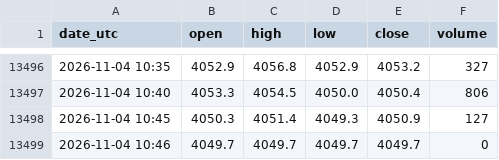
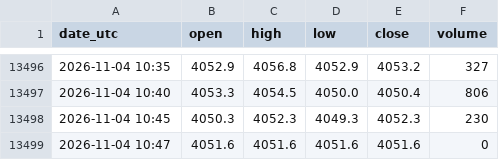
Before and after one commit to nnnnnnnnnn0/trading-or-, a CSV file: data/or_ohlc_5m.csv, drawn as a sheet; only a part is shown, gaps mark what is left out.

```diff
--- a/data/or_ohlc_5m.csv
+++ b/data/or_ohlc_5m.csv
@@ -13497,3 +13497,3 @@ date_utc,open,high,low,close,volume
 2026-11-04 10:40,4053.3,4054.5,4050.0,4050.4,806
-2026-11-04 10:45,4050.3,4051.4,4049.3,4050.9,127
-2026-11-04 10:46,4049.7,4049.7,4049.7,4049.7,0
+2026-11-04 10:45,4050.3,4052.3,4049.3,4052.3,230
+2026-11-04 10:47,4051.6,4051.6,4051.6,4051.6,0
```
Also changed, not shown: data/or_ohlc_1h.csv, 1 other file.
